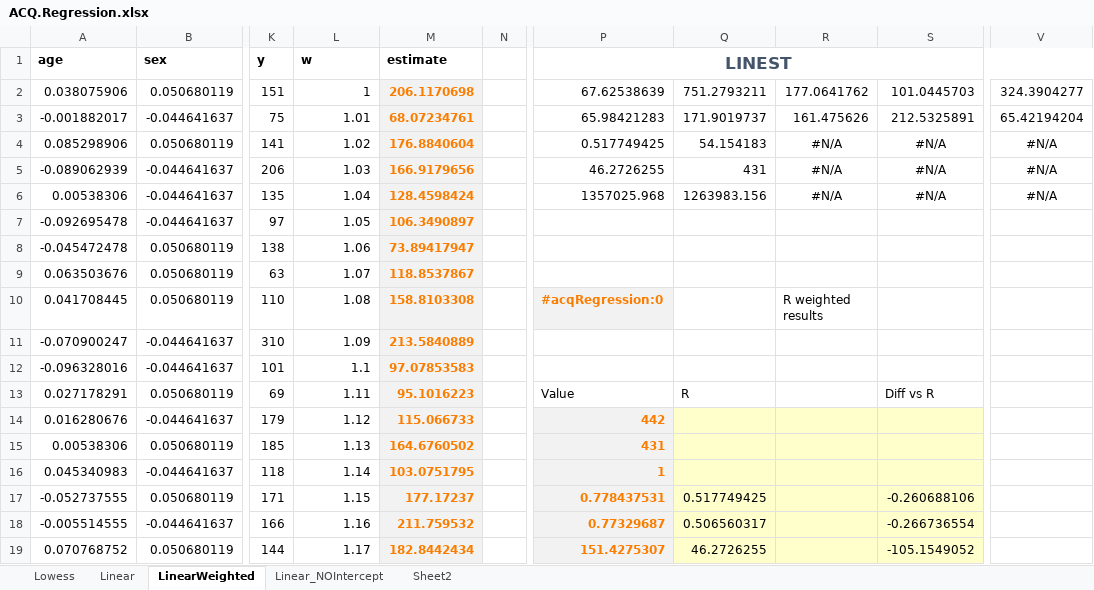
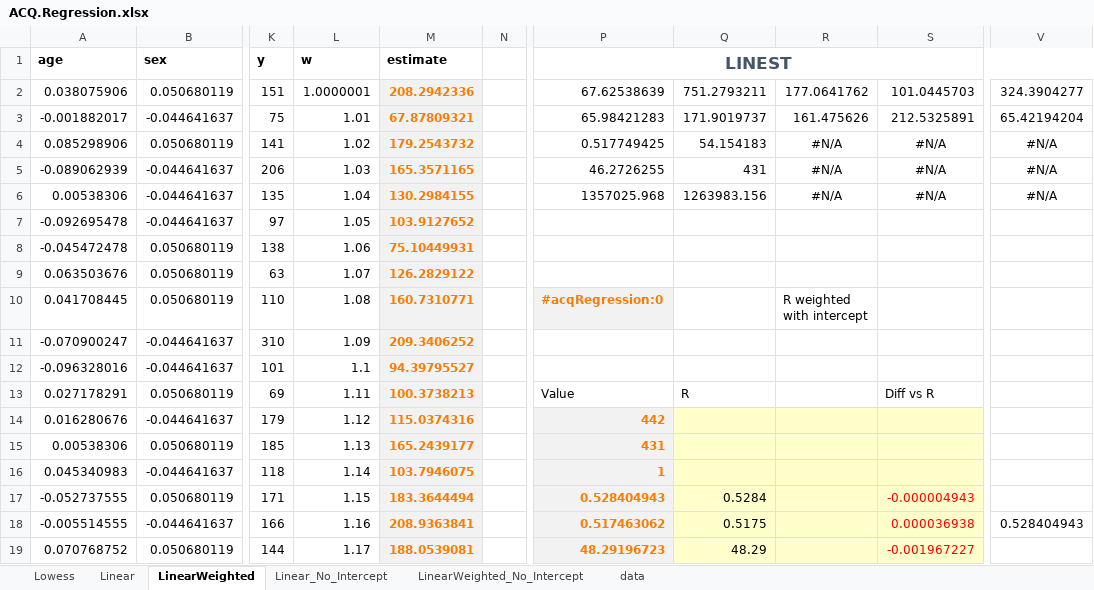
Before and after one commit to ratesquant/ACQ, an Excel workbook: Distribution/ACQ.Regression.xlsx, sheet LinearWeighted, drawn as a sheet; only a part is shown, gaps mark what is left out; values as stored, in another font and other column widths than the file's, no borders; charts and pictures not drawn; the diff covers the shown part only; the diff names each change by its address in the sheet, - before the commit and + after, or states it on an @@ line.

```diff
--- a/Distribution/ACQ.Regression.xlsx (sheet LinearWeighted)
+++ b/Distribution/ACQ.Regression.xlsx (sheet LinearWeighted)
-sheet tab: Linear_NOIntercept
+sheet tab: Linear_No_Intercept
-sheet tab: Sheet2
+sheet tab: data
+sheet tab: LinearWeighted_No_Intercept
-L2: 1
+L2: 1.0000001
-M2: 206.1170698
+M2: 208.2942336
-M3: 68.07234761
+M3: 67.87809321
-M4: 176.8840604
+M4: 179.2543732
-M5: 166.9179656
+M5: 165.3571165
-M6: 128.4598424
+M6: 130.2984155
-M7: 106.3490897
+M7: 103.9127652
-M8: 73.89417947
+M8: 75.10449931
-M9: 118.8537867
+M9: 126.2829122
-M10: 158.8103308
+M10: 160.7310771
-R10: R weighted results
+R10: R weighted with intercept
-M11: 213.5840889
+M11: 209.3406252
-M12: 97.07853583
+M12: 94.39795527
-M13: 95.1016223
+M13: 100.3738213
-M14: 115.066733
+M14: 115.0374316
-M15: 164.6760502
+M15: 165.2439177
-M16: 103.0751795
+M16: 103.7946075
-M17: 177.17237
+M17: 183.3644494
-P17: 0.778437531
+P17: 0.528404943
-Q17: 0.517749425
+Q17: 0.5284
-S17: -0.260688106
+S17: -0.000004943
-S17:S19 text colour: black
+S17:S19 text colour: #FF0000
-M18: 211.759532
+M18: 208.9363841
-P18: 0.77329687
+P18: 0.517463062
-Q18: 0.506560317
+Q18: 0.5175
-S18: -0.266736554
+S18: 0.000036938
-V18: (empty)
+V18: 0.528404943
-M19: 182.8442434
+M19: 188.0539081
-P19: 151.4275307
+P19: 48.29196723
-Q19: 46.2726255
+Q19: 48.29
-S19: -105.1549052
+S19: -0.001967227
```
Also changed, not shown: 654 edited cells and cell formats elsewhere in this sheet, sheet Linear, sheet Linear_No_Intercept, sheet Lowess, charts or pictures, ACQ.Excel/ACQ.Regression.xlsx, 5 other files.
